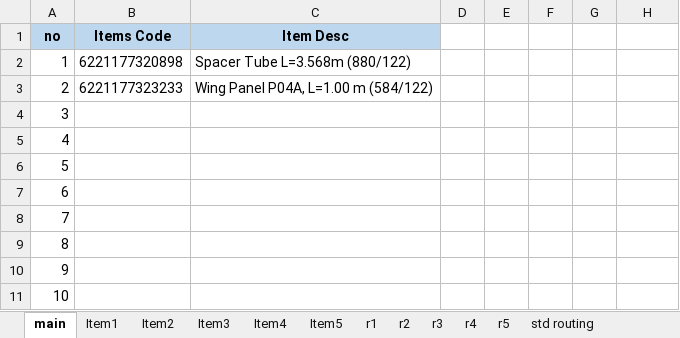
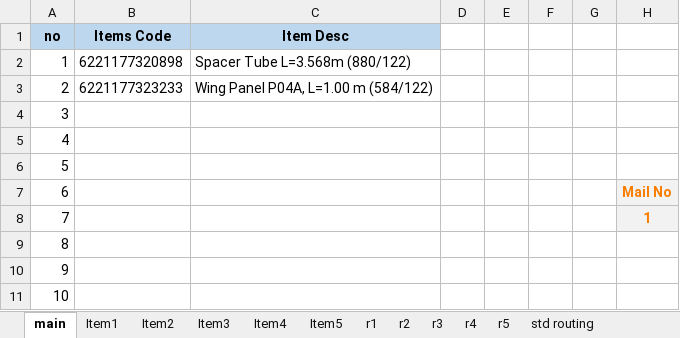
Before and after one commit to AbdallhOmarr/Routing-sheet-project, an Excel workbook: Route.xlsm, sheet main, drawn as a sheet; values as stored, in another font and other column widths than the file's, no borders; charts and pictures not drawn; the diff names each change by its address in the sheet, - before the commit and + after, or states it on an @@ line.

Commit message:
Add send mail func

```diff
--- a/Route.xlsm (sheet main)
+++ b/Route.xlsm (sheet main)
-H7: (empty)
+H7: Mail No
-H7:H8 fill: none
+H7:H8 fill: #F2F2F2
-H8: (empty)
+H8: 1
```
Also changed, not shown: charts or pictures, 6 other files.
